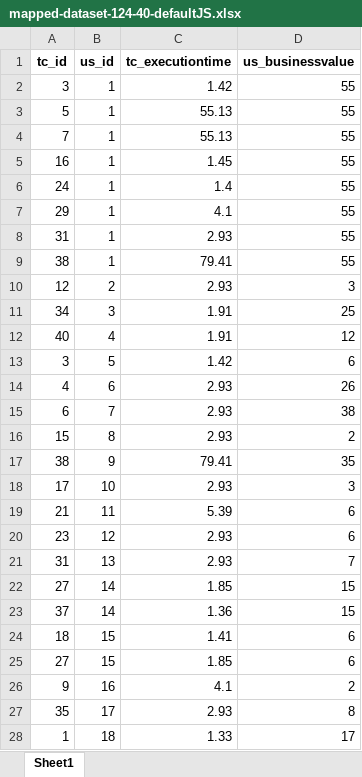
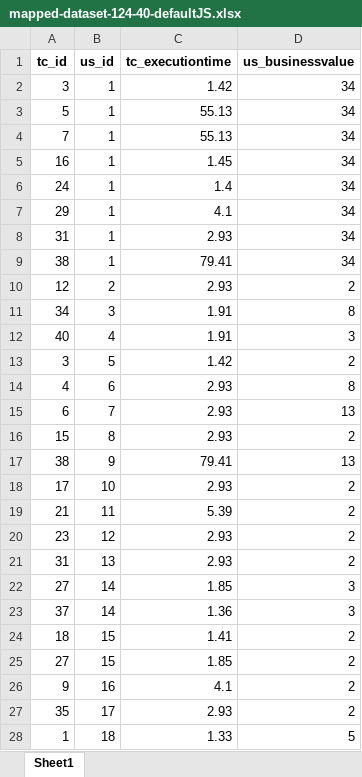
Before and after one commit to Suddhasvatta007/An-AI-Driven-Decision-System-for-Value-Aware-Regression-Testing, an Excel workbook: Datasets/mapped-dataset-124-40-defaultJS.xlsx, sheet Sheet1, drawn as a sheet; only a part is shown; values as stored, in another font and other column widths than the file's, no borders; the diff covers the shown part only; the diff names each change by its address in the sheet, - before the commit and + after, or states it on an @@ line.

```diff
--- a/Datasets/mapped-dataset-124-40-defaultJS.xlsx (sheet Sheet1)
+++ b/Datasets/mapped-dataset-124-40-defaultJS.xlsx (sheet Sheet1)
-D2:D9 (us_businessvalue): 55
+D2:D9 (us_businessvalue): 34
-D10 (us_businessvalue): 3
+D10 (us_businessvalue): 2
-D11 (us_businessvalue): 25
+D11 (us_businessvalue): 8
-D12 (us_businessvalue): 12
+D12 (us_businessvalue): 3
-D13 (us_businessvalue): 6
+D13 (us_businessvalue): 2
-D14 (us_businessvalue): 26
+D14 (us_businessvalue): 8
-D15 (us_businessvalue): 38
+D15 (us_businessvalue): 13
-D17 (us_businessvalue): 35
+D17 (us_businessvalue): 13
-D18 (us_businessvalue): 3
+D18 (us_businessvalue): 2
-D19:D20 (us_businessvalue): 6
+D19:D20 (us_businessvalue): 2
-D21 (us_businessvalue): 7
+D21 (us_businessvalue): 2
-D22:D23 (us_businessvalue): 15
+D22:D23 (us_businessvalue): 3
-D24:D25 (us_businessvalue): 6
+D24:D25 (us_businessvalue): 2
-D27 (us_businessvalue): 8
+D27 (us_businessvalue): 2
-D28 (us_businessvalue): 17
+D28 (us_businessvalue): 5
```
Also changed, not shown: 207 edited cells elsewhere in this sheet, Datasets/mapped-dataset-248-80-defaultJS.xlsx.
